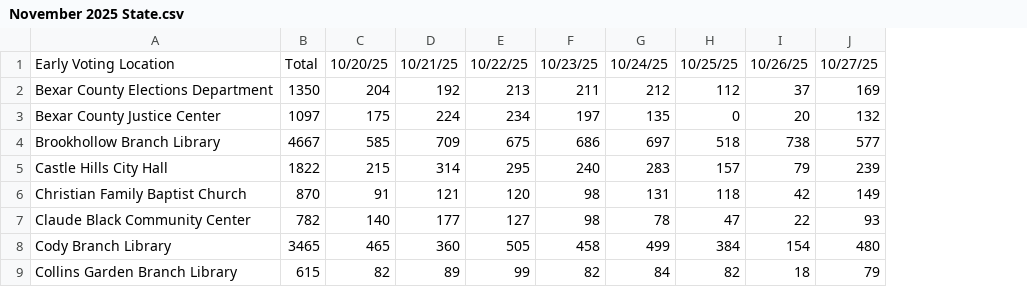
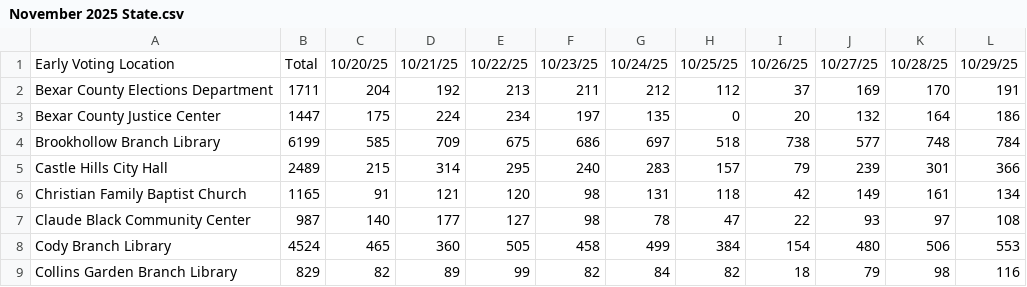
Before and after one commit to rosematcha/site, a CSV file: apps/bexarvoting/csv/November 2025 State.csv, drawn as a sheet; only a part is shown; removed rows and columns are numbered as before the commit, all else as after; the diff names each change by its address in the sheet, - before the commit and + after, or states it on an @@ line.

```diff
--- a/apps/bexarvoting/csv/November 2025 State.csv
+++ b/apps/bexarvoting/csv/November 2025 State.csv
-column B, rows 1-9: Total | 1350 | 1097 | 4667 | 1822 | 870 | 782 | 3465 | 615
+column B, rows 1-9: Total | 1711 | 1447 | 6199 | 2489 | 1165 | 987 | 4524 | 829
+column K, rows 1-9: 10/28/25 | 170 | 164 | 748 | 301 | 161 | 97 | 506 | 98
+column L, rows 1-9: 10/29/25 | 191 | 186 | 784 | 366 | 134 | 108 | 553 | 116
```
Also changed, not shown: 22 other files.
